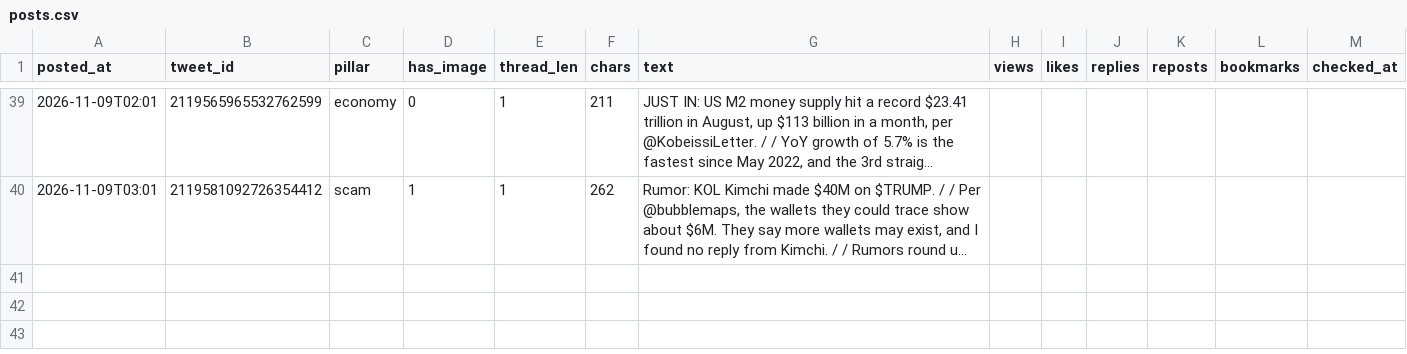
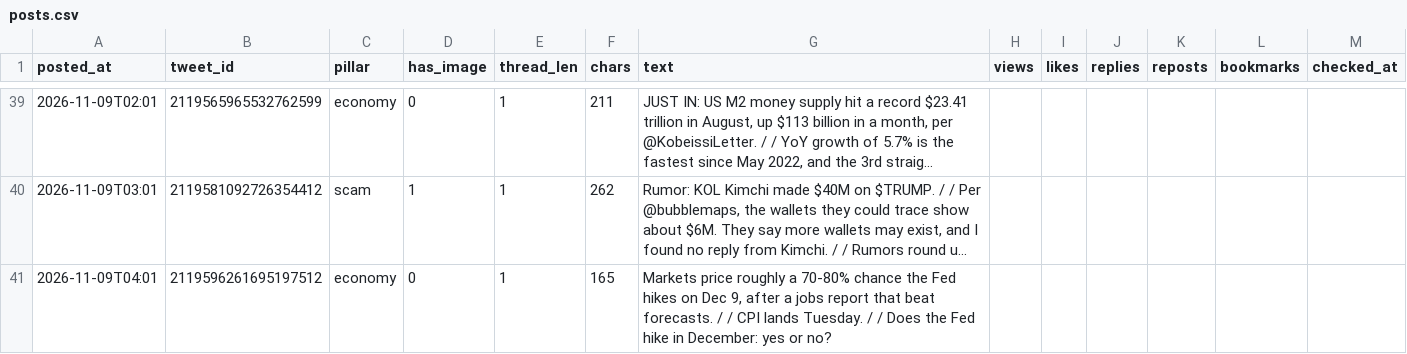
Before and after one commit to issambkkal/x-meme-desk, a CSV file: analytics/posts.csv, drawn as a sheet; only a part is shown, gaps mark what is left out; long unchanged cells end in …; the diff names each change by its address in the sheet, - before the commit and + after, or states it on an @@ line.

```diff
--- a/analytics/posts.csv
+++ b/analytics/posts.csv
+row 41: 2026-11-09T04:01 | 2119596261695197512 | economy | 0 | 1 | 165 | Markets price roughly a 70-80% chance the Fed hikes on Dec 9, after a jobs report that beat forecasts. / / CPI lands Tuesday. / / Does the Fed hike in December: yes or no?
```
Also changed, not shown: 3 other files.
